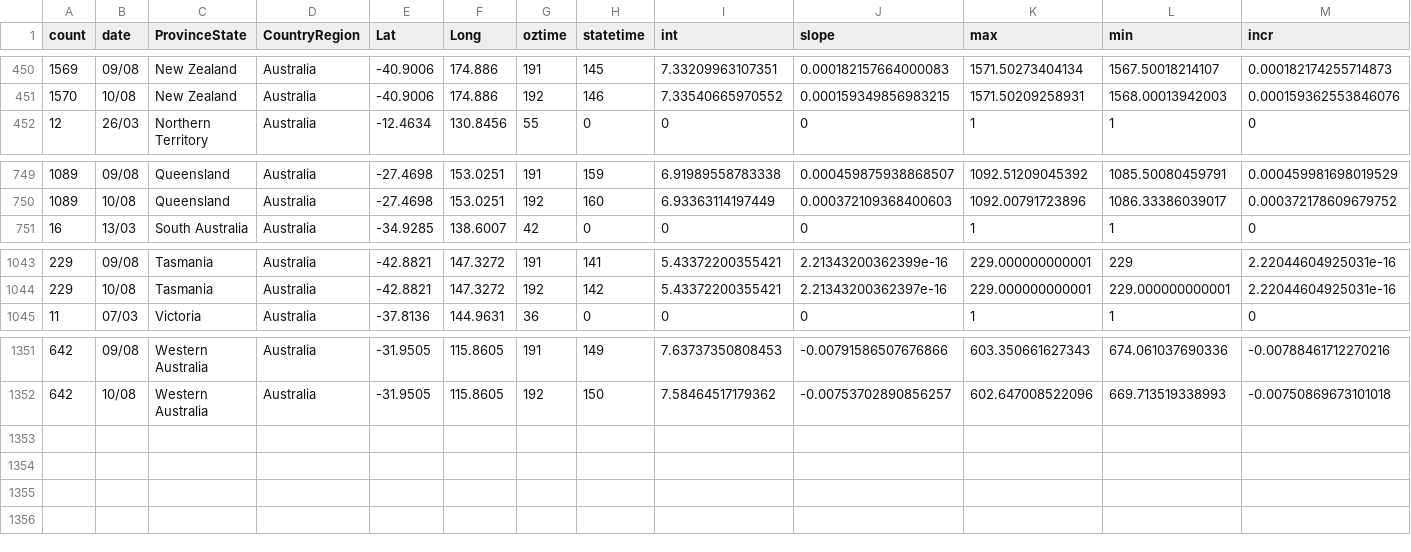
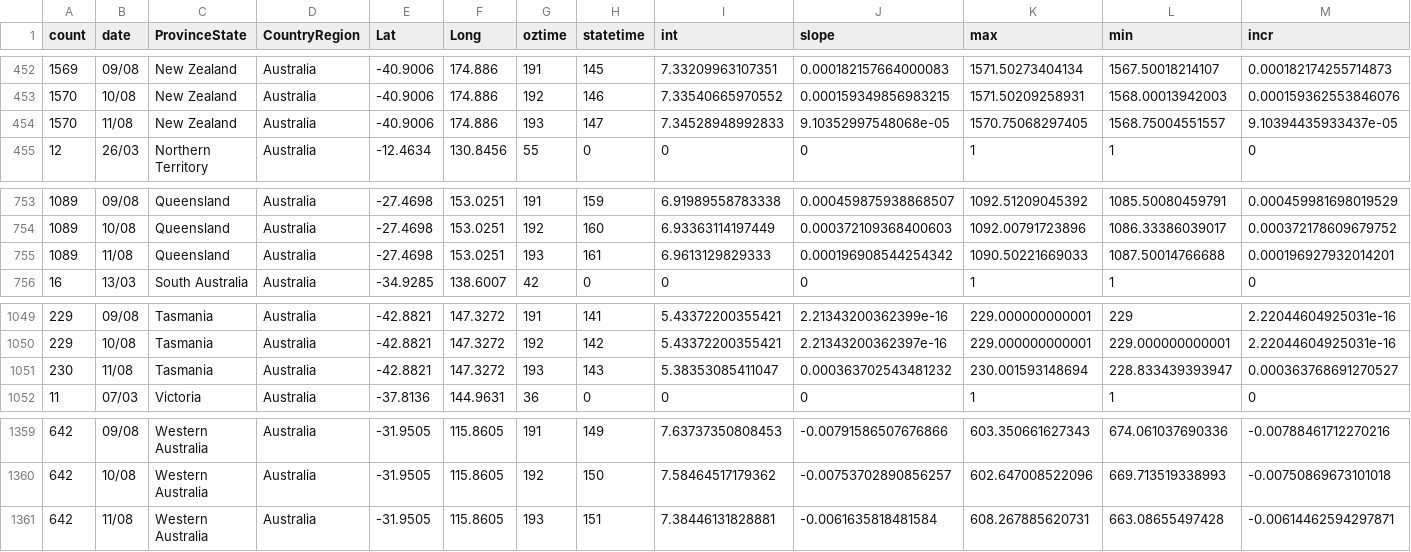
Before and after one commit to TimothyStaples/oz_covid_trajectory, a CSV file: oz_model.csv, drawn as a sheet; only a part is shown, gaps mark what is left out; rows hold the shown columns only; the diff covers the shown part only; the diff names each change by its address in the sheet, - before the commit and + after, or states it on an @@ line.

```diff
--- a/oz_model.csv
+++ b/oz_model.csv
+row 454: 1570 | 11/08 | New Zealand | Australia | -40.9006 | 174.886 | 193 | 147 | 7.34528948992833 | 9.10352997548068e-05 | 1570.75068297405 | 1568.75004551557 | 9.10394435933437e-05
+row 755: 1089 | 11/08 | Queensland | Australia | -27.4698 | 153.0251 | 193 | 161 | 6.9613129829333 | 0.000196908544254342 | 1090.50221669033 | 1087.50014766688 | 0.000196927932014201
+row 1051: 230 | 11/08 | Tasmania | Australia | -42.8821 | 147.3272 | 193 | 143 | 5.38353085411047 | 0.000363702543481232 | 230.001593148694 | 228.833439393947 | 0.000363768691270527
+row 1361: 642 | 11/08 | Western Australia | Australia | -31.9505 | 115.8605 | 193 | 151 | 7.38446131828881 | -0.0061635818481584 | 608.267885620731 | 663.08655497428 | -0.00614462594297871
```
Also changed, not shown: 5 added rows elsewhere in this file, oz_model_point.csv, oz_slope.csv.
